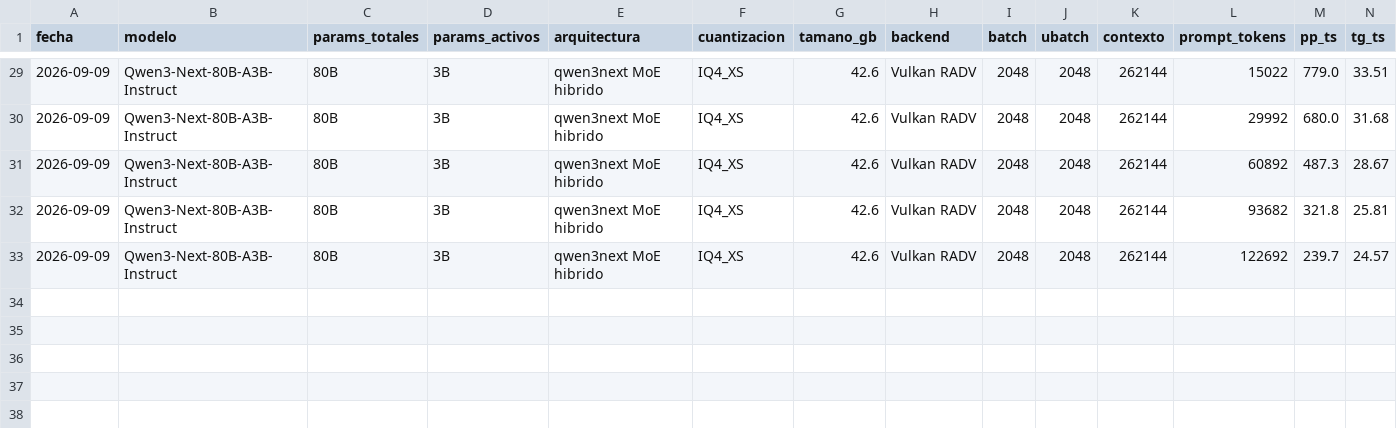
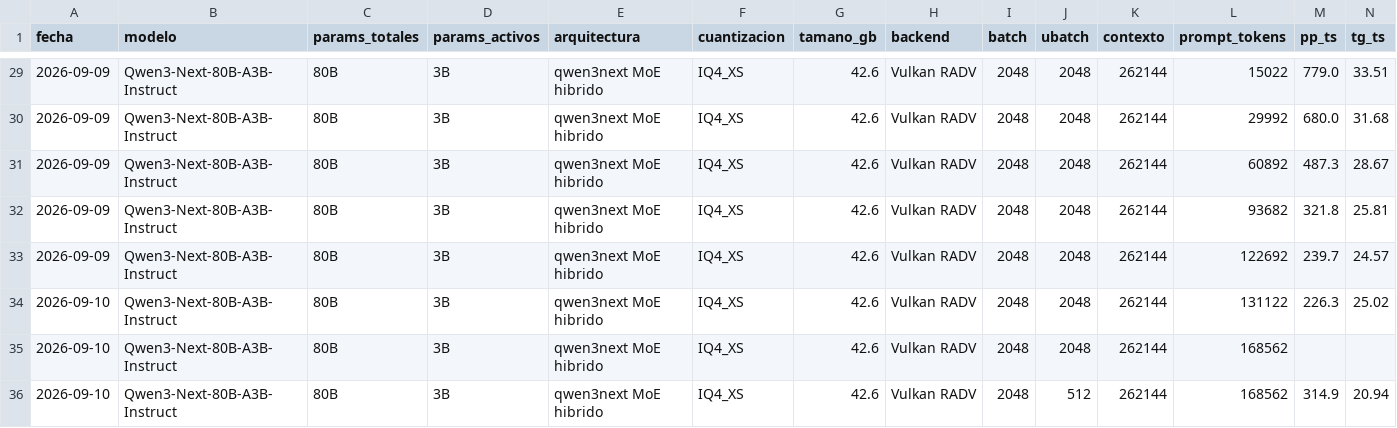
Before and after one commit to lasshow/strix-halo-llm-lab, a CSV file: benchmarks/resultados.csv, drawn as a sheet; only a part is shown, gaps mark what is left out; rows hold the shown columns only; the diff names each change by its address in the sheet, - before the commit and + after, or states it on an @@ line.

```diff
--- a/benchmarks/resultados.csv
+++ b/benchmarks/resultados.csv
+row 34: 2026-09-10 | Qwen3-Next-80B-A3B-Instruct | 80B | 3B | qwen3next MoE hibrido | IQ4_XS | 42.6 | Vulkan RADV | 2048 | 2048 | 262144 | 131122 | 226.3 | 25.02
+row 35: 2026-09-10 | Qwen3-Next-80B-A3B-Instruct | 80B | 3B | qwen3next MoE hibrido | IQ4_XS | 42.6 | Vulkan RADV | 2048 | 2048 | 262144 | 168562
+row 36: 2026-09-10 | Qwen3-Next-80B-A3B-Instruct | 80B | 3B | qwen3next MoE hibrido | IQ4_XS | 42.6 | Vulkan RADV | 2048 | 512 | 262144 | 168562 | 314.9 | 20.94
```
Also changed, not shown: 1 other file.
